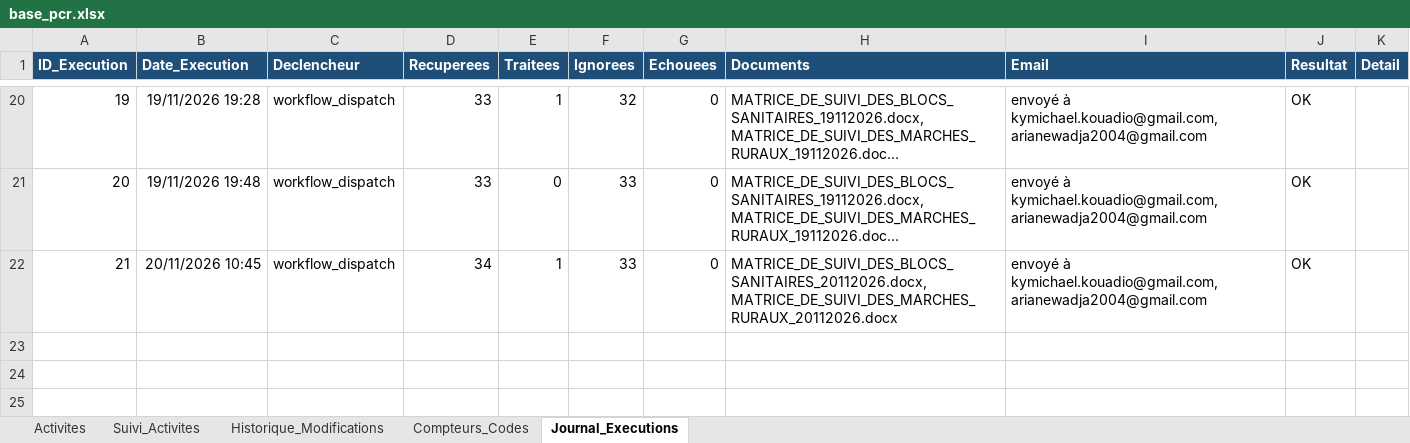
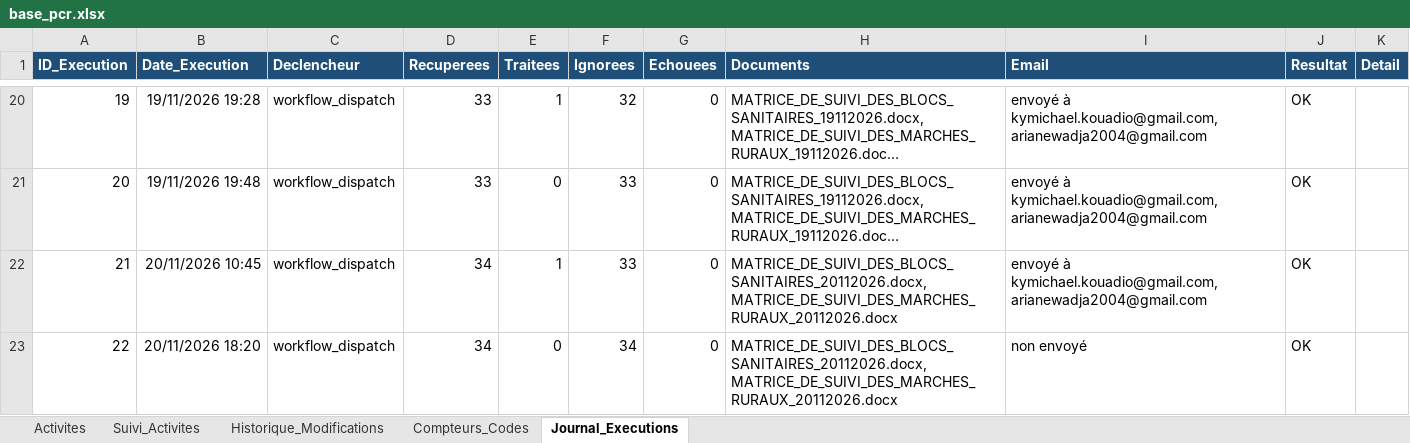
Before and after one commit to iamemanuelaka/suivi_matrice, an Excel workbook: data/base_pcr.xlsx, sheet Journal_Executions, drawn as a sheet; only a part is shown, gaps mark what is left out; long unchanged cells end in …; values as stored, in another font and other column widths than the file's, no borders; the diff names each change by its address in the sheet, - before the commit and + after, or states it on an @@ line.

Commit message:
Suivi actualisé automatiquement (20/11/2026 18:20)

```diff
--- a/data/base_pcr.xlsx (sheet Journal_Executions)
+++ b/data/base_pcr.xlsx (sheet Journal_Executions)
+row 23: 22 | 20/11/2026 18:20 | workflow_dispatch | 34 | 0 | 34 | 0 | MATRICE_DE_SUIVI_DES_BLOCS_SANITAIRES_20112026.docx, MATRICE_DE_SUIVI_DES_MARCHES_RURAUX_20112026.docx | non envoyé | OK
```
Also changed, not shown: sheet Suivi_Activites, 5 other files.
